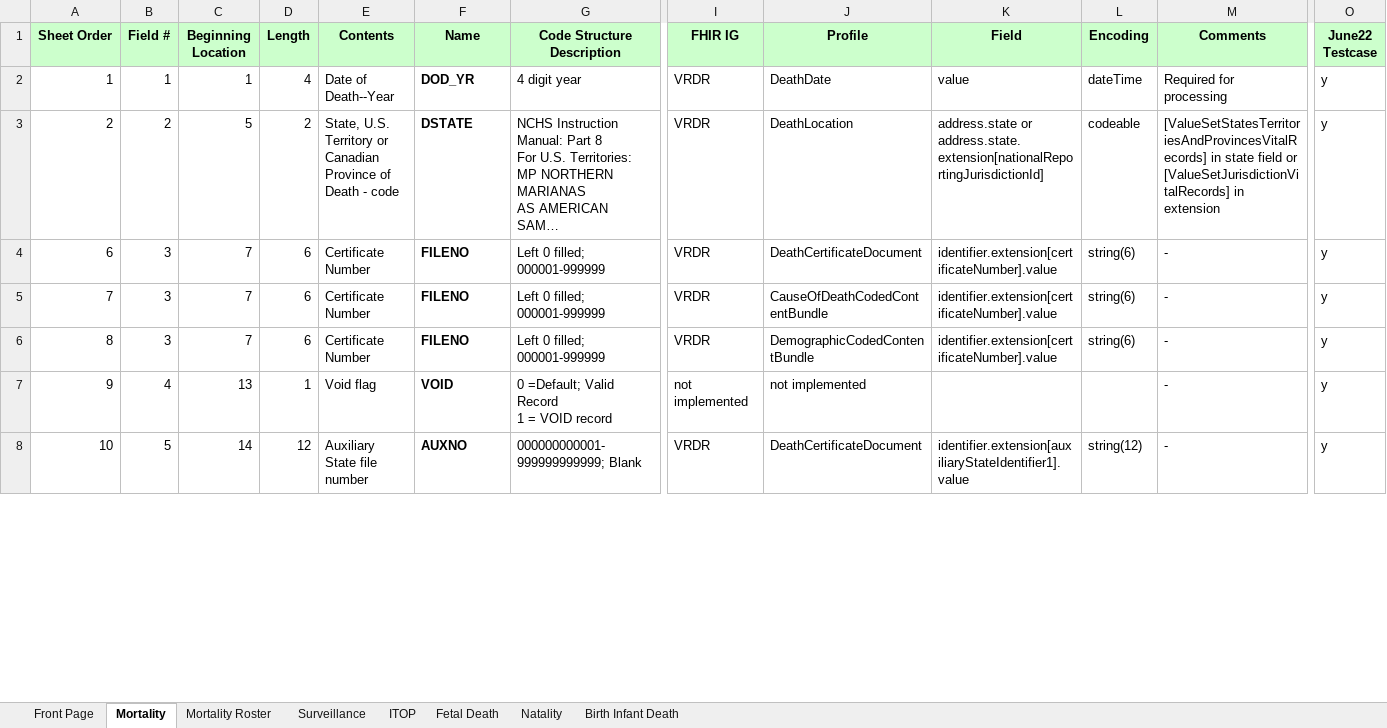
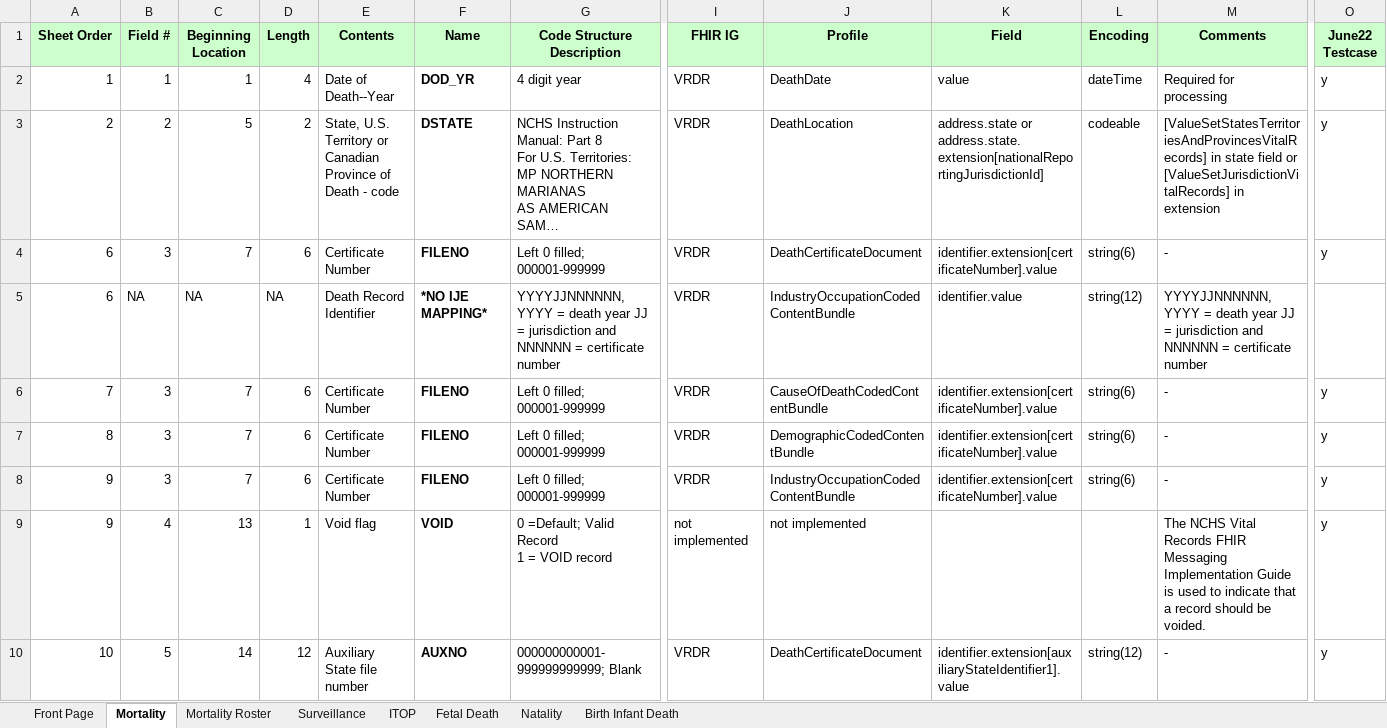
Before and after one commit to HL7/vr-common-library, an Excel workbook: input/images/IJE_File_Layouts_and_FHIR_Mapping_24-06-21.xlsx, sheet Mortality, drawn as a sheet; only a part is shown, gaps mark what is left out; long unchanged cells end in …; values as stored, in another font and other column widths than the file's, no borders; addresses are those after the commit; rows hold the shown columns only; the diff covers the shown part only; the diff names each change by its address in the sheet, - before the commit and + after, or states it on an @@ line.

Commit message:
gender note a la vrdr

```diff
--- a/input/images/IJE_File_Layouts_and_FHIR_Mapping_24-06-21.xlsx (sheet Mortality)
+++ b/input/images/IJE_File_Layouts_and_FHIR_Mapping_24-06-21.xlsx (sheet Mortality)
+row 5: 6 | NA | NA | NA | Death Record Identifier | *NO IJE MAPPING* | YYYYJJNNNNNN, YYYY = death year JJ = jurisdiction and NNNNNN = certificate number | VRDR | IndustryOccupationCodedContentBundle | identifier.value | string(12) | YYYYJJNNNNNN, YYYY = death year JJ = jurisdiction and NNNNNN = certificate number
+row 8: 9 | 3 | 7 | 6 | Certificate Number | FILENO | Left 0 filled; 000001-999999 | VRDR | IndustryOccupationCodedContentBundle | identifier.extension[certificateNumber].value | string(6) | - | y
-M9 (Comments): -
+M9 (Comments): The NCHS Vital Records FHIR Messaging Implementation Guide is used to indicate that a record should be voided.
```
Also changed, not shown: 3 added rows and 15 edited cells elsewhere in this sheet, sheet Natality, sheet Fetal Death, sheet Birth Infant Death, sheet Mortality Roster, sheet Surveillance, 7 other files.
